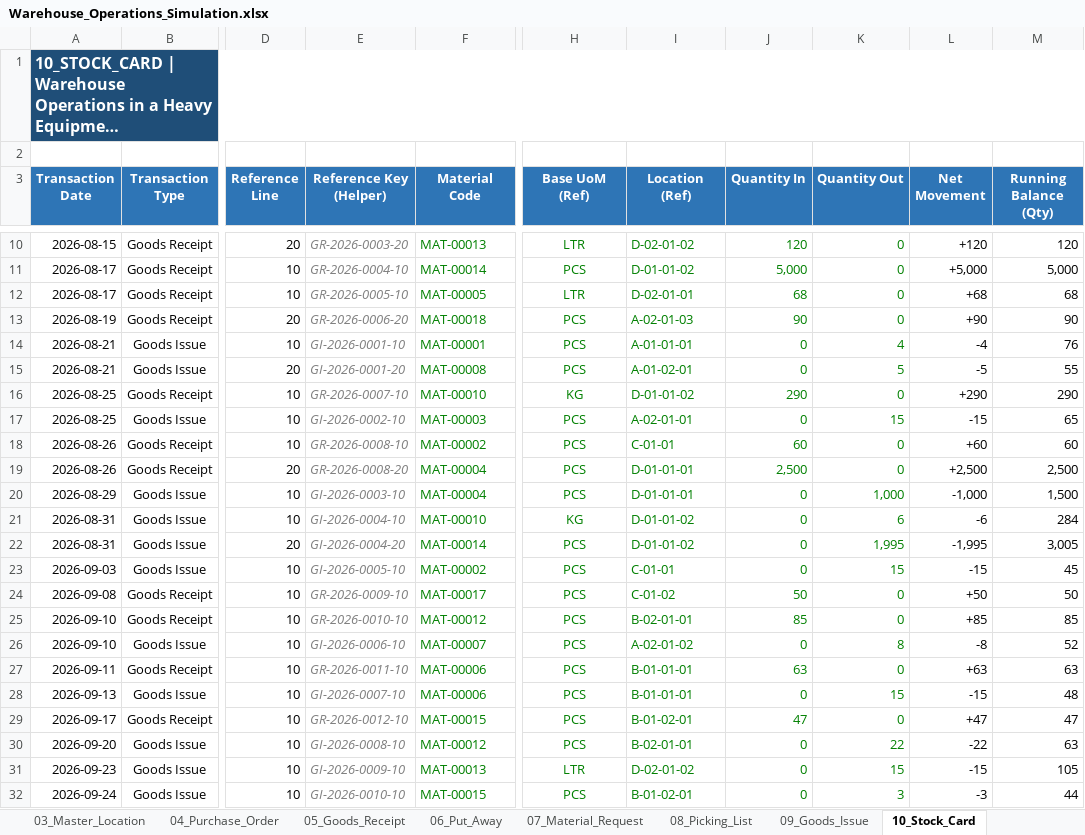
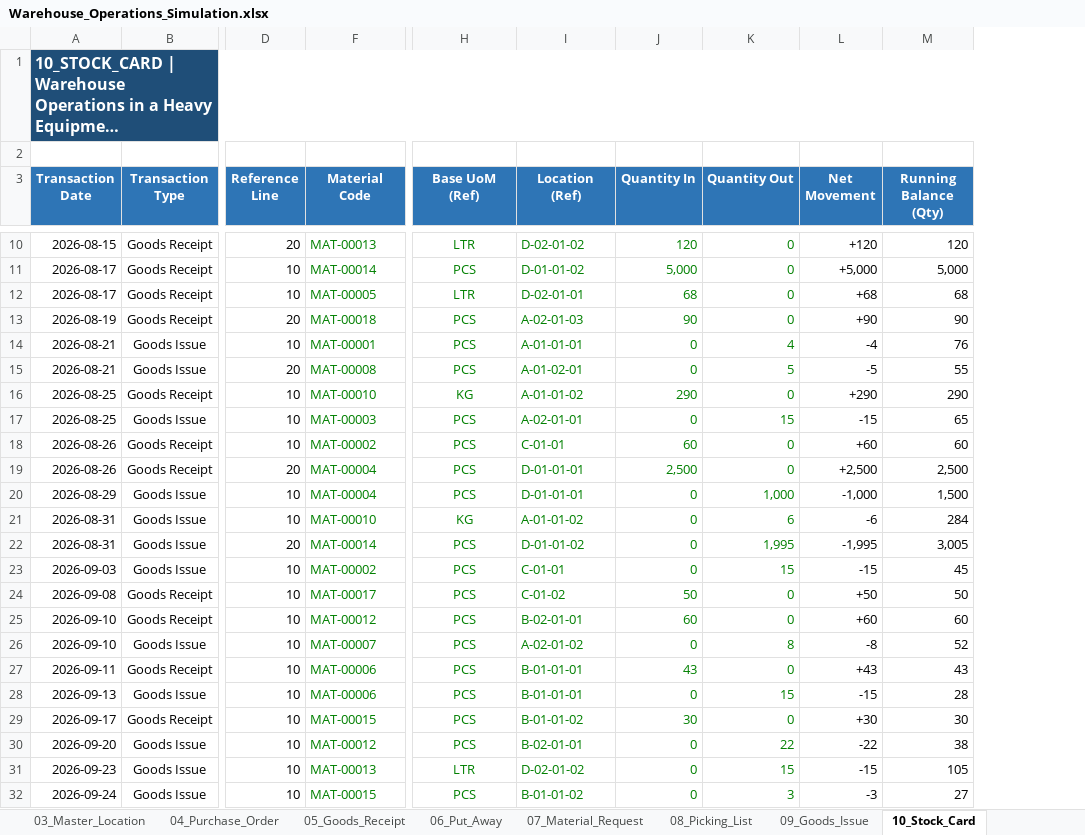
Before and after one commit to fikri-fajar/warehouse-operations-simulation, an Excel workbook: Warehouse_Operations_Simulation.xlsx, sheet 10_Stock_Card, drawn as a sheet; only a part is shown, gaps mark what is left out; long unchanged cells end in …; values as stored, in another font and other column widths than the file's, no borders; conditional formats not drawn; the diff covers the shown part only; the diff names each change by its address in the sheet, - before the commit and + after, or states it on an @@ line.

```diff
--- a/Warehouse_Operations_Simulation.xlsx (sheet 10_Stock_Card)
+++ b/Warehouse_Operations_Simulation.xlsx (sheet 10_Stock_Card)
@@ column E (Reference Key (Helper)) hidden, rows 10-32: GR-2026-0003-20 | GR-2026-0004-10 | GR-2026-0005-10 | GR-2026-0006-20 | GI-2026-0001-10 | GI-2026-0001-20 | GR-2026-0007-10 | GI-2026-0002-10 | GR-2026-0008-10 | GR-2026-0008-20 | GI-2026-0003-10 | GI-2026-0004-10 | GI-2026-0004-20 | GI-2026-0005-10 | GR-2026-0009-10 | GR-2026-0010-10 | GI-2026-0006-10 | GR-2026-0011-10 | GI-2026-0007-10 | GR-2026-0012-10 | GI-2026-0008-10 | GI-2026-0009-10 | GI-2026-0010-10 @@
-I16 (Location (Ref)): D-01-01-02
+I16 (Location (Ref)): A-01-01-02
-I21 (Location (Ref)): D-01-01-02
+I21 (Location (Ref)): A-01-01-02
-J25 (Quantity In): 85
+J25 (Quantity In): 60
-L25 (Net Movement): +85
+L25 (Net Movement): +60
-M25 (Running Balance (Qty)): 85
+M25 (Running Balance (Qty)): 60
-J27 (Quantity In): 63
+J27 (Quantity In): 43
-L27 (Net Movement): +63
+L27 (Net Movement): +43
-M27 (Running Balance (Qty)): 63
+M27 (Running Balance (Qty)): 43
-M28 (Running Balance (Qty)): 48
+M28 (Running Balance (Qty)): 28
-I29 (Location (Ref)): B-01-02-01
+I29 (Location (Ref)): B-01-01-02
-J29 (Quantity In): 47
+J29 (Quantity In): 30
-L29 (Net Movement): +47
+L29 (Net Movement): +30
-M29 (Running Balance (Qty)): 47
+M29 (Running Balance (Qty)): 30
-M30 (Running Balance (Qty)): 63
+M30 (Running Balance (Qty)): 38
-I32 (Location (Ref)): B-01-02-01
+I32 (Location (Ref)): B-01-01-02
-M32 (Running Balance (Qty)): 44
+M32 (Running Balance (Qty)): 27
```
Also changed, not shown: 1 edited cell elsewhere in this sheet, sheet 11_Cycle_Count, sheet 03_Master_Location, sheet 05_Goods_Receipt, sheet 04_Purchase_Order, sheet 01_Master_Material, sheet 06_Put_Away, 4 more sheets, formulas that keep their value.
